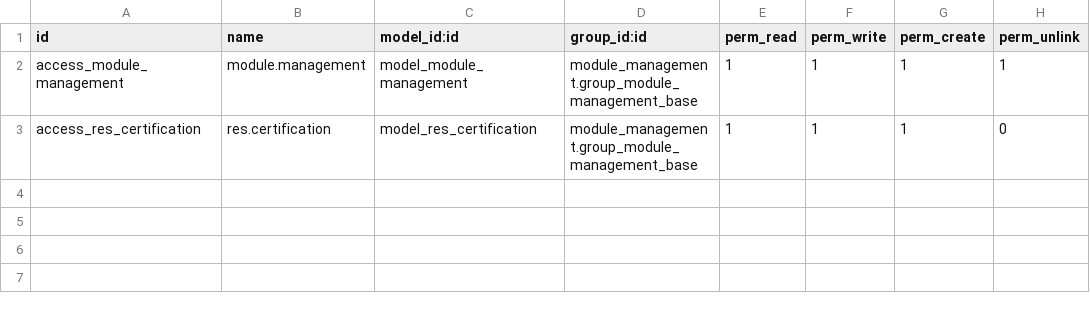
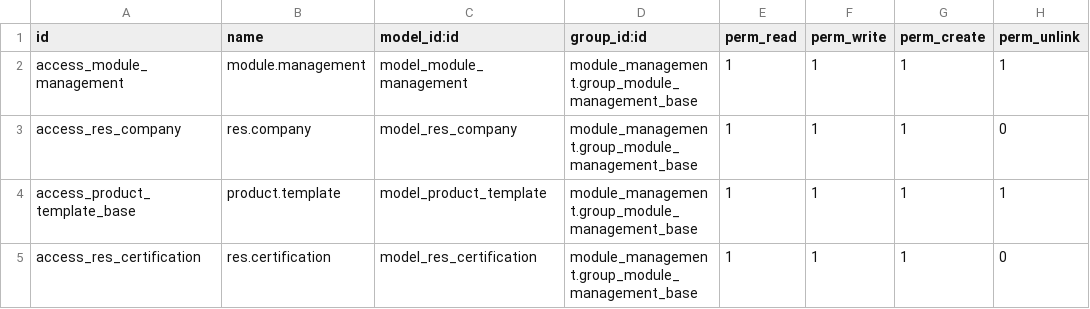
Before and after one commit to ngnamuit/odoo_project, a CSV file: module_management/security/ir.model.access.csv, drawn as a sheet; the diff names each change by its address in the sheet, - before the commit and + after, or states it on an @@ line.

Commit message:
add view and permision for company

```diff
--- a/module_management/security/ir.model.access.csv
+++ b/module_management/security/ir.model.access.csv
+row 3: access_res_company | res.company | model_res_company | module_management.group_module_management_base | 1 | 1 | 1 | 0
+row 4: access_product_template_base | product.template | model_product_template | module_management.group_module_management_base | 1 | 1 | 1 | 1
```
Also changed, not shown: 11 other files.
